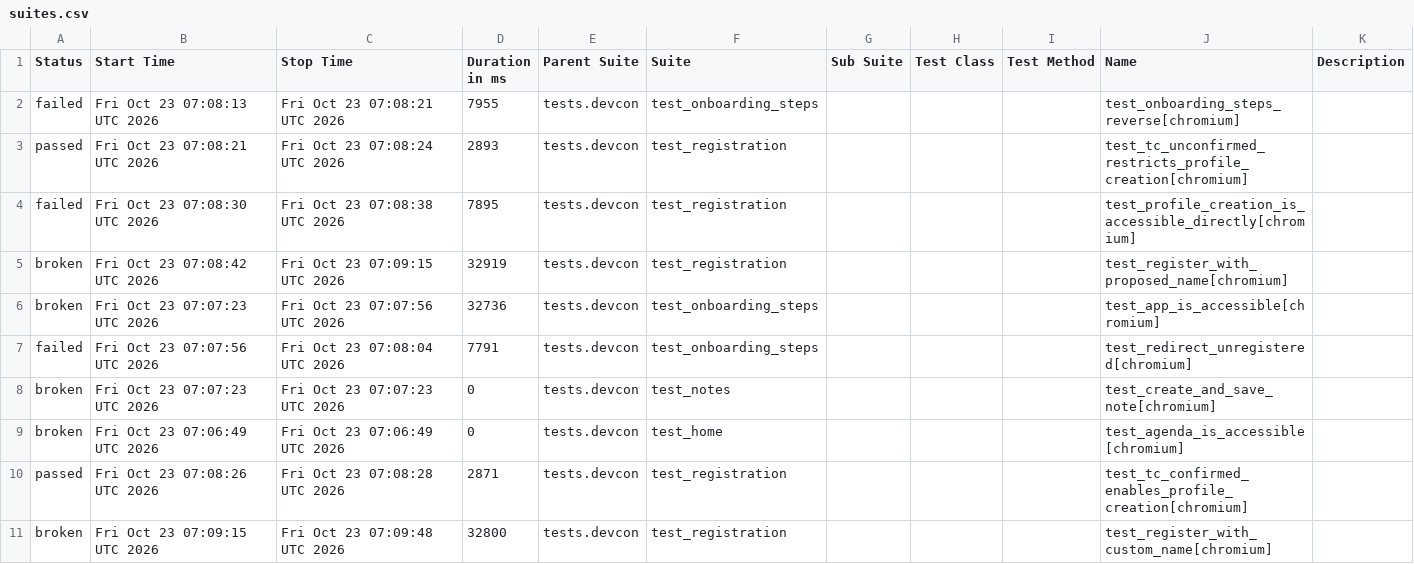
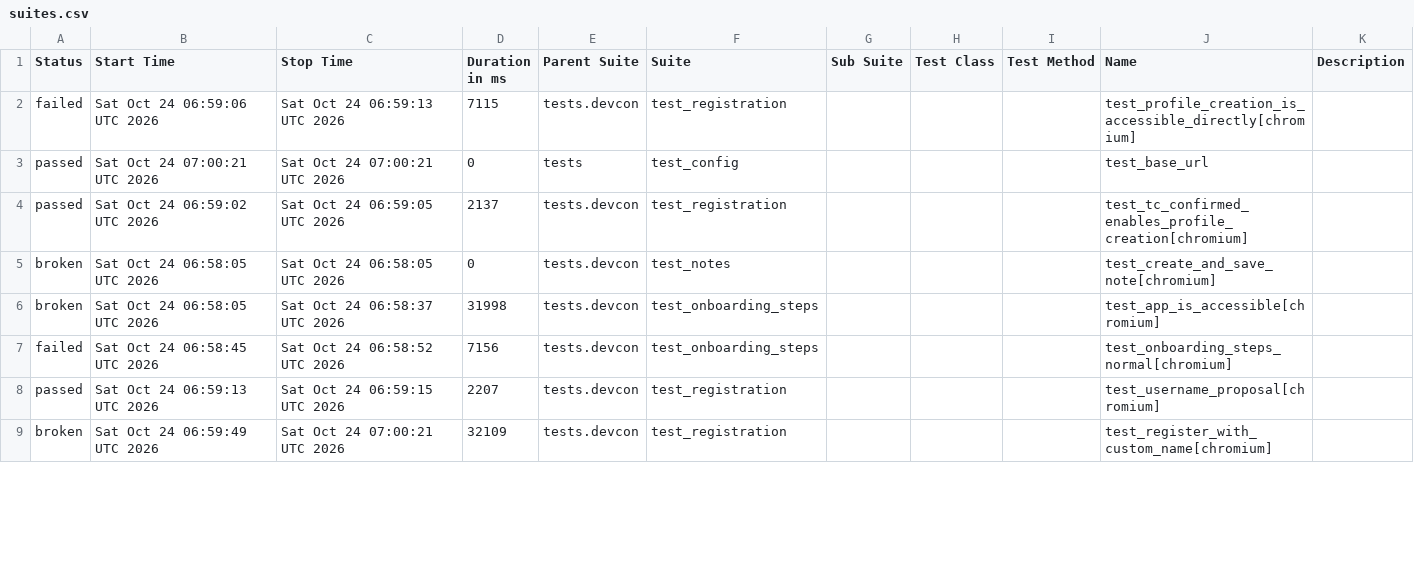
Before and after one commit to andrea-055/devcon_smoke_test, a CSV file: Prod/data/suites.csv, drawn as a sheet; only a part is shown; the diff covers the shown part only.

```diff
--- a/Prod/data/suites.csv
+++ b/Prod/data/suites.csv
@@ -1,11 +1,9 @@
 "Status","Start Time","Stop Time","Duration in ms","Parent Suite","Suite","Sub Suite","Test Class","Test Method","Name","Description"
-"failed","Fri Oct 23 07:08:13 UTC 2026","Fri Oct 23 07:08:21 UTC 2026","7955","tests.devcon","test_onboarding_steps","","","","test_onboarding_steps_reverse[chromium]",""
-"passed","Fri Oct 23 07:08:21 UTC 2026","Fri Oct 23 07:08:24 UTC 2026","2893","tests.devcon","test_registration","","","","test_tc_unconfirmed_restricts_profile_creation[chromium]",""
-"failed","Fri Oct 23 07:08:30 UTC 2026","Fri Oct 23 07:08:38 UTC 2026","7895","tests.devcon","test_registration","","","","test_profile_creation_is_accessible_directly[chromium]",""
-"broken","Fri Oct 23 07:08:42 UTC 2026","Fri Oct 23 07:09:15 UTC 2026","32919","tests.devcon","test_registration","","","","test_register_with_proposed_name[chromium]",""
-"broken","Fri Oct 23 07:07:23 UTC 2026","Fri Oct 23 07:07:56 UTC 2026","32736","tests.devcon","test_onboarding_steps","","","","test_app_is_accessible[chromium]",""
-"failed","Fri Oct 23 07:07:56 UTC 2026","Fri Oct 23 07:08:04 UTC 2026","7791","tests.devcon","test_onboarding_steps","","","","test_redirect_unregistered[chromium]",""
-"broken","Fri Oct 23 07:07:23 UTC 2026","Fri Oct 23 07:07:23 UTC 2026","0","tests.devcon","test_notes","","","","test_create_and_save_note[chromium]",""
-"broken","Fri Oct 23 07:06:49 UTC 2026","Fri Oct 23 07:06:49 UTC 2026","0","tests.devcon","test_home","","","","test_agenda_is_accessible[chromium]",""
-"passed","Fri Oct 23 07:08:26 UTC 2026","Fri Oct 23 07:08:28 UTC 2026","2871","tests.devcon","test_registration","","","","test_tc_confirmed_enables_profile_creation[chromium]",""
-"broken","Fri Oct 23 07:09:15 UTC 2026","Fri Oct 23 07:09:48 UTC 2026","32800","tests.devcon","test_registration","","","","test_register_with_custom_name[chromium]",""
+"failed","Sat Oct 24 06:59:06 UTC 2026","Sat Oct 24 06:59:13 UTC 2026","7115","tests.devcon","test_registration","","","","test_profile_creation_is_accessible_directly[chromium]",""
+"passed","Sat Oct 24 07:00:21 UTC 2026","Sat Oct 24 07:00:21 UTC 2026","0","tests","test_config","","","","test_base_url",""
+"passed","Sat Oct 24 06:59:02 UTC 2026","Sat Oct 24 06:59:05 UTC 2026","2137","tests.devcon","test_registration","","","","test_tc_confirmed_enables_profile_creation[chromium]",""
+"broken","Sat Oct 24 06:58:05 UTC 2026","Sat Oct 24 06:58:05 UTC 2026","0","tests.devcon","test_notes","","","","test_create_and_save_note[chromium]",""
+"broken","Sat Oct 24 06:58:05 UTC 2026","Sat Oct 24 06:58:37 UTC 2026","31998","tests.devcon","test_onboarding_steps","","","","test_app_is_accessible[chromium]",""
+"failed","Sat Oct 24 06:58:45 UTC 2026","Sat Oct 24 06:58:52 UTC 2026","7156","tests.devcon","test_onboarding_steps","","","","test_onboarding_steps_normal[chromium]",""
+"passed","Sat Oct 24 06:59:13 UTC 2026","Sat Oct 24 06:59:15 UTC 2026","2207","tests.devcon","test_registration","","","","test_username_proposal[chromium]",""
+"broken","Sat Oct 24 06:59:49 UTC 2026","Sat Oct 24 07:00:21 UTC 2026","32109","tests.devcon","test_registration","","","","test_register_with_custom_name[chromium]",""
```
Also changed, not shown: 3 added rows, 1 removed row and 12 edited cells elsewhere in this file, 58 other files.
